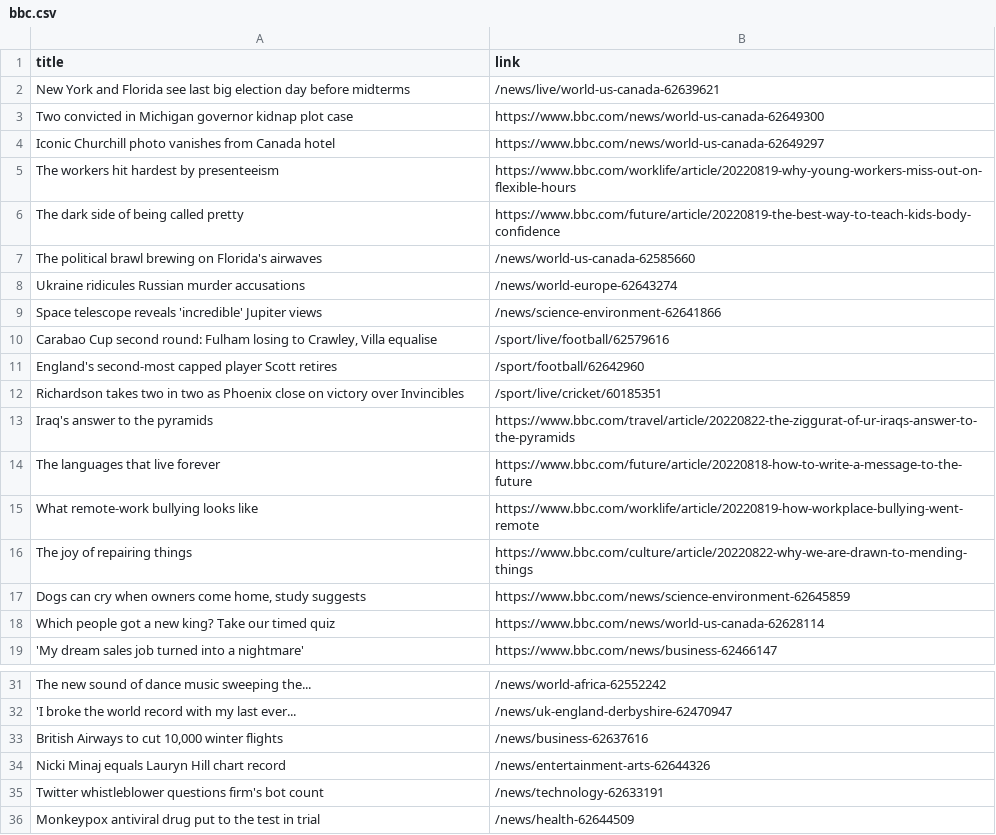
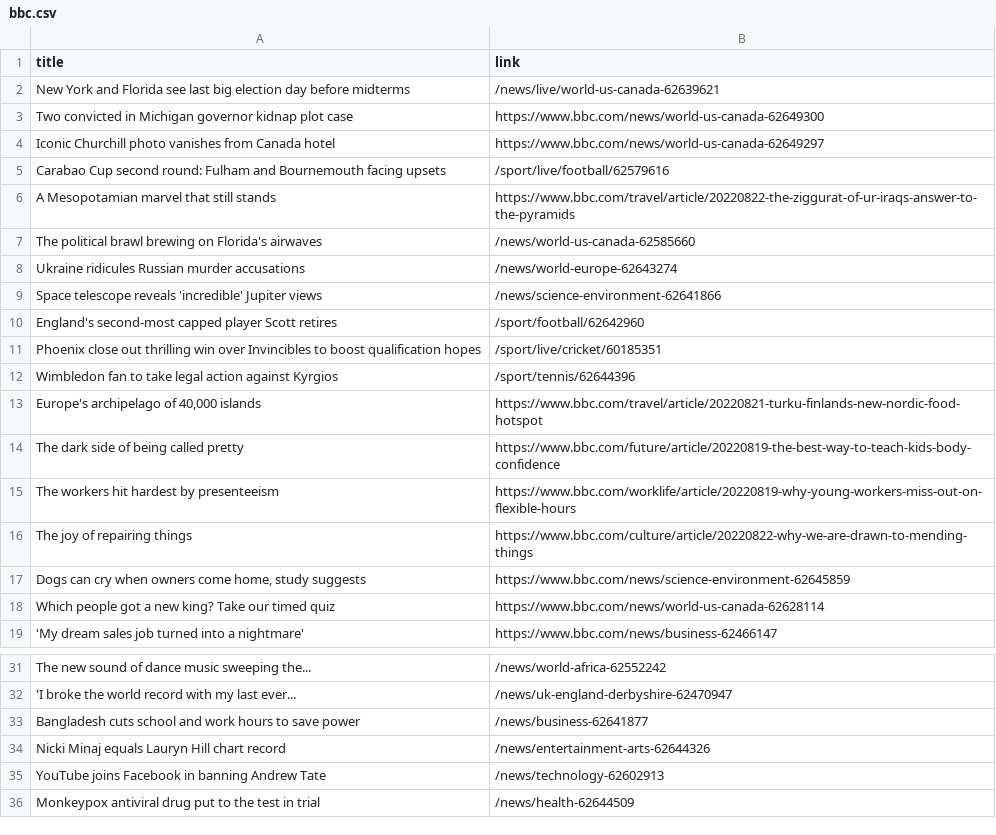
Before and after one commit to carolinaszv/automatic-scraper-bbc, a CSV file: bbc.csv, drawn as a sheet; only a part is shown, gaps mark what is left out.

```diff
--- a/bbc.csv
+++ b/bbc.csv
@@ -4,4 +4,4 @@ Two convicted in Michigan governor kidnap plot case,https://www.bbc.com/news/wor
 Iconic Churchill photo vanishes from Canada hotel,https://www.bbc.com/news/world-us-canada-62649297
-The workers hit hardest by presenteeism,https://www.bbc.com/worklife/article/20220819-why-young-workers-miss-out-on-flexible-hours
-The dark side of being called pretty,https://www.bbc.com/future/article/20220819-the-best-way-to-teach-kids-body-confidence
+Carabao Cup second round: Fulham and Bournemouth facing upsets,/sport/live/football/62579616
+A Mesopotamian marvel that still stands,https://www.bbc.com/travel/article/20220822-the-ziggurat-of-ur-iraqs-answer-to-the-pyramids
 The political brawl brewing on Florida's airwaves,/news/world-us-canada-62585660
@@ -9,8 +9,8 @@ Ukraine ridicules Russian murder accusations,/news/world-europe-62643274
 Space telescope reveals 'incredible' Jupiter views,/news/science-environment-62641866
-"Carabao Cup second round: Fulham losing to Crawley, Villa equalise",/sport/live/football/62579616
 England's second-most capped player Scott retires,/sport/football/62642960
-Richardson takes two in two as Phoenix close on victory over Invincibles,/sport/live/cricket/60185351
-Iraq's answer to the pyramids,https://www.bbc.com/travel/article/20220822-the-ziggurat-of-ur-iraqs-answer-to-the-pyramids
-The languages that live forever,https://www.bbc.com/future/article/20220818-how-to-write-a-message-to-the-future
-What remote-work bullying looks like,https://www.bbc.com/worklife/article/20220819-how-workplace-bullying-went-remote
+Phoenix close out thrilling win over Invincibles to boost qualification hopes,/sport/live/cricket/60185351
+Wimbledon fan to take legal action against Kyrgios,/sport/tennis/62644396
+"Europe's archipelago of 40,000 islands",https://www.bbc.com/travel/article/20220821-turku-finlands-new-nordic-food-hotspot
+The dark side of being called pretty,https://www.bbc.com/future/article/20220819-the-best-way-to-teach-kids-body-confidence
+The workers hit hardest by presenteeism,https://www.bbc.com/worklife/article/20220819-why-young-workers-miss-out-on-flexible-hours
 The joy of repairing things,https://www.bbc.com/culture/article/20220822-why-we-are-drawn-to-mending-things
@@ -32,5 +32,5 @@ The new sound of dance music sweeping the...,/news/world-africa-62552242
 'I broke the world record with my last ever...,/news/uk-england-derbyshire-62470947
-"British Airways to cut 10,000 winter flights",/news/business-62637616
+Bangladesh cuts school and work hours to save power,/news/business-62641877
 Nicki Minaj equals Lauryn Hill chart record,/news/entertainment-arts-62644326
-Twitter whistleblower questions firm's bot count,/news/technology-62633191
+YouTube joins Facebook in banning Andrew Tate,/news/technology-62602913
 Monkeypox antiviral drug put to the test in trial,/news/health-62644509
```
